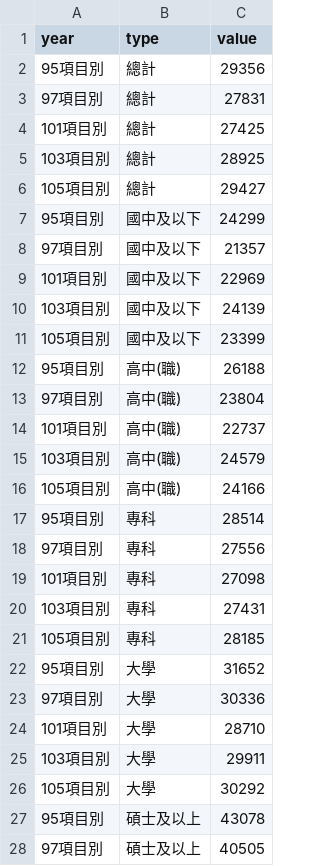
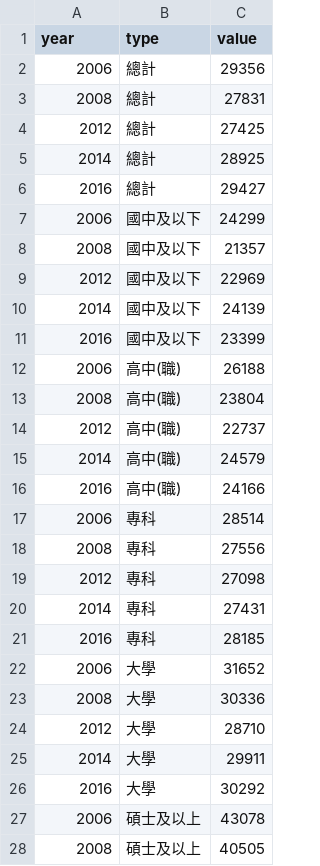
Before and after one commit to Darkborderman/taiwanstat, a CSV file: assets/csv/青年勞工現職工作平均每月薪資(fin)/total.csv, drawn as a sheet; only a part is shown; the diff covers the shown part only.

```diff
--- a/assets/csv/青年勞工現職工作平均每月薪資(fin)/total.csv
+++ b/assets/csv/青年勞工現職工作平均每月薪資(fin)/total.csv
@@ -1,28 +1,28 @@
 year,type,value
-95項目別,總計,29356
-97項目別,總計,27831
-101項目別,總計,27425
-103項目別,總計,28925
-105項目別,總計,29427
-95項目別,國中及以下,24299
-97項目別,國中及以下,21357
-101項目別,國中及以下,22969
-103項目別,國中及以下,24139
-105項目別,國中及以下,23399
-95項目別,高中(職),26188
-97項目別,高中(職),23804
-101項目別,高中(職),22737
-103項目別,高中(職),24579
-105項目別,高中(職),24166
-95項目別,專科,28514
-97項目別,專科,27556
-101項目別,專科,27098
-103項目別,專科,27431
-105項目別,專科,28185
-95項目別,大學,31652
-97項目別,大學,30336
-101項目別,大學,28710
-103項目別,大學,29911
-105項目別,大學,30292
-95項目別,碩士及以上,43078
-97項目別,碩士及以上,40505
+2006,總計,29356
+2008,總計,27831
+2012,總計,27425
+2014,總計,28925
+2016,總計,29427
+2006,國中及以下,24299
+2008,國中及以下,21357
+2012,國中及以下,22969
+2014,國中及以下,24139
+2016,國中及以下,23399
+2006,高中(職),26188
+2008,高中(職),23804
+2012,高中(職),22737
+2014,高中(職),24579
+2016,高中(職),24166
+2006,專科,28514
+2008,專科,27556
+2012,專科,27098
+2014,專科,27431
+2016,專科,28185
+2006,大學,31652
+2008,大學,30336
+2012,大學,28710
+2014,大學,29911
+2016,大學,30292
+2006,碩士及以上,43078
+2008,碩士及以上,40505
```
Also changed, not shown: 3 edited cells elsewhere in this file, 2 other files.
